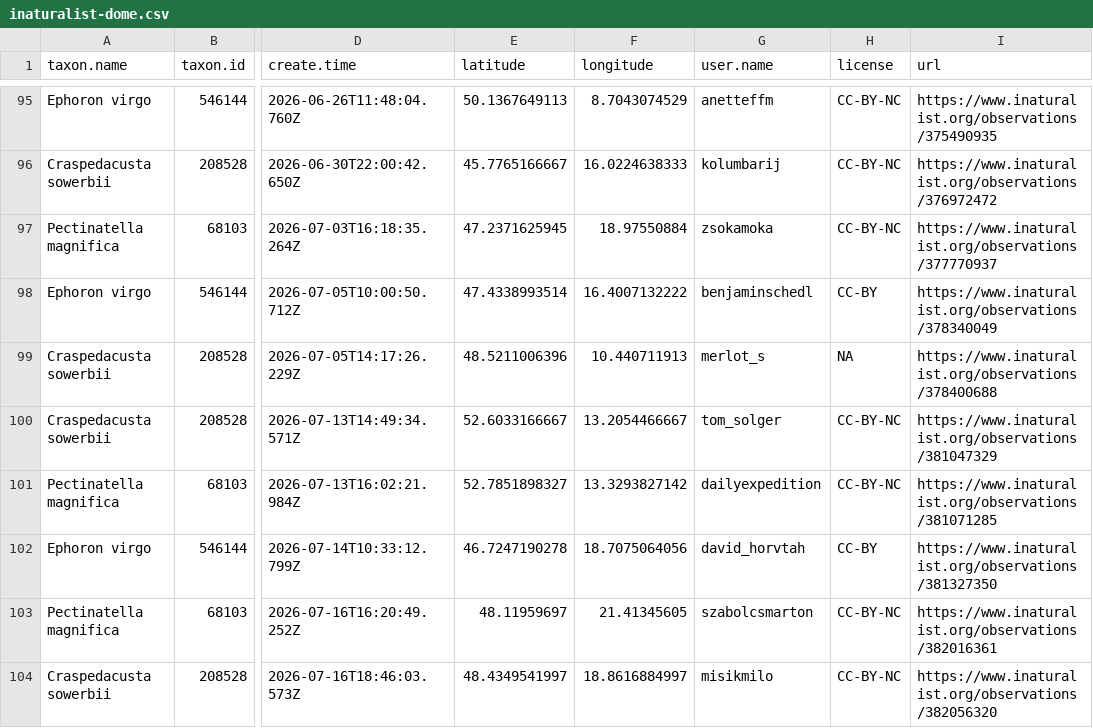
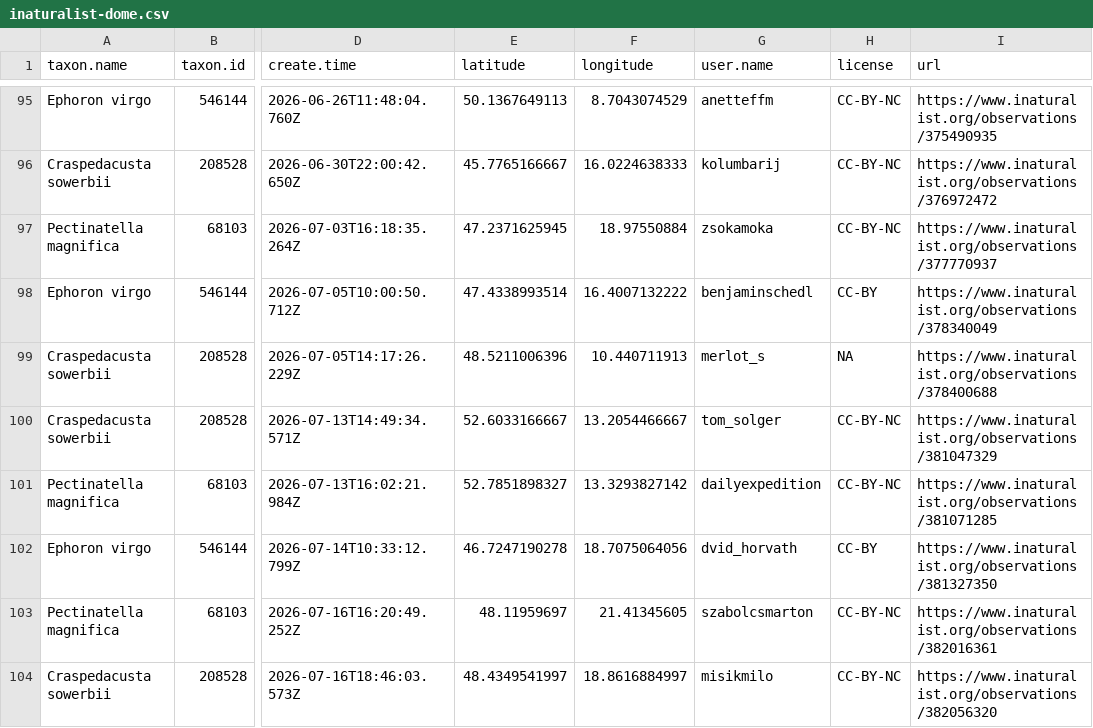
Before and after one commit to adam-egri/dome, a CSV file: inaturalist-dome.csv, drawn as a sheet; only a part is shown, gaps mark what is left out; the diff names each change by its address in the sheet, - before the commit and + after, or states it on an @@ line.

Commit message:
scheduled commit

```diff
--- a/inaturalist-dome.csv
+++ b/inaturalist-dome.csv
-G102 (user.name): david_horvtah
+G102 (user.name): dvid_horvath
```
